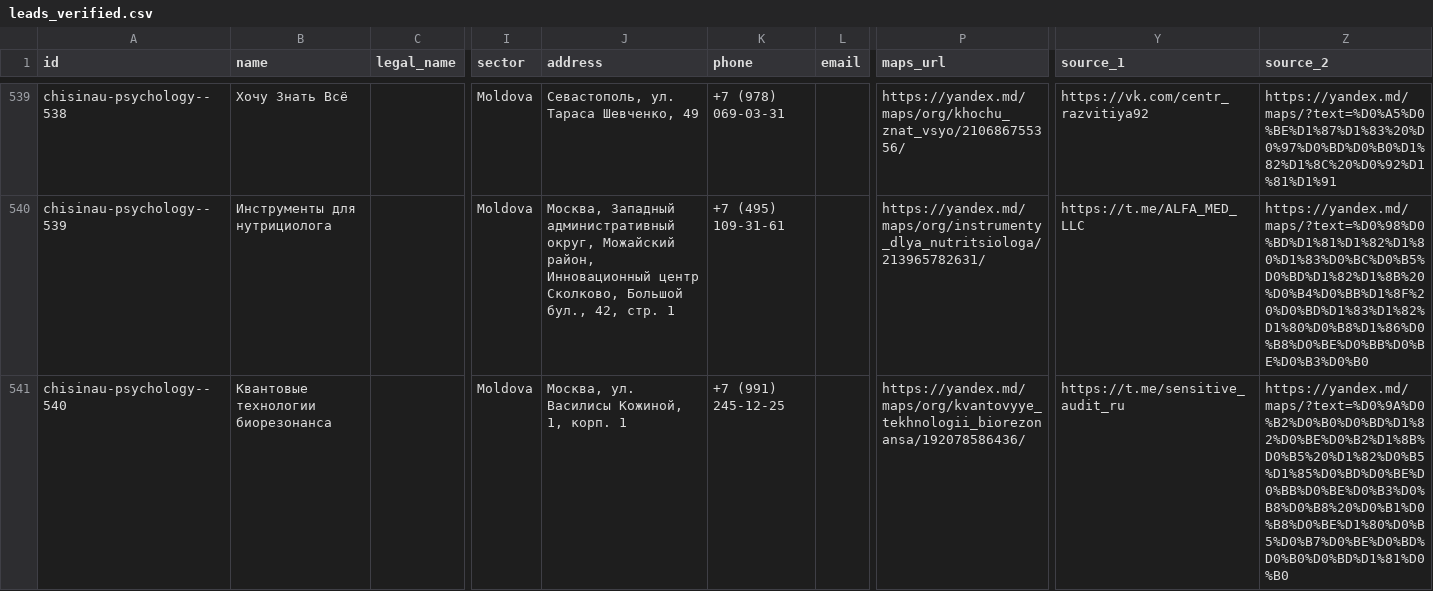
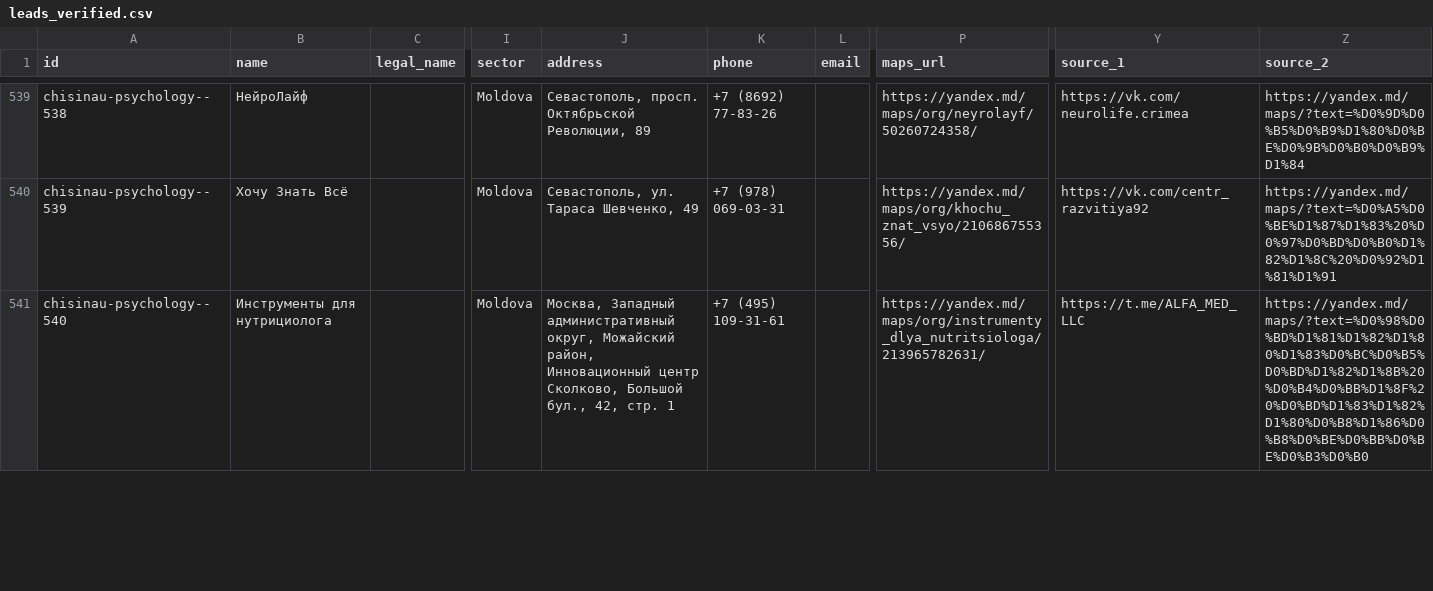
Before and after one commit to Gnomus1983/leadbase500-final, a CSV file: data/leads_verified.csv, drawn as a sheet; only a part is shown, gaps mark what is left out; the diff covers the shown part only; the diff names each change by its address in the sheet, - before the commit and + after, or states it on an @@ line.

```diff
--- a/data/leads_verified.csv
+++ b/data/leads_verified.csv
-B539 (name): Хочу Знать Всё
+B539 (name): НейроЛайф
-J539 (address): Севастополь, ул. Тараса Шевченко, 49
+J539 (address): Севастополь, просп. Октябрьской Революции, 89
-K539 (phone): +7 (978) 069-03-31
+K539 (phone): +7 (8692) 77-83-26
-P539 (maps_url): https://yandex.md/maps/org/khochu_znat_vsyo/210686755356/
+P539 (maps_url): https://yandex.md/maps/org/neyrolayf/50260724358/
-Y539 (source_1): https://vk.com/centr_razvitiya92
+Y539 (source_1): https://vk.com/neurolife.crimea
-Z539 (source_2): https://yandex.md/maps/?text=%D0%A5%D0%BE%D1%87%D1%83%20%D0%97%D0%BD%D0%B0%D1%82%D1%8C%20%D0%92%D1%81%D1%91
+Z539 (source_2): https://yandex.md/maps/?text=%D0%9D%D0%B5%D0%B9%D1%80%D0%BE%D0%9B%D0%B0%D0%B9%D1%84
-B540 (name): Инструменты для нутрициолога
+B540 (name): Хочу Знать Всё
-J540 (address): Москва, Западный административный округ, Можайский район, Инновационный центр Сколково, Большой бул., 42, стр. 1
+J540 (address): Севастополь, ул. Тараса Шевченко, 49
-K540 (phone): +7 (495) 109-31-61
+K540 (phone): +7 (978) 069-03-31
-P540 (maps_url): https://yandex.md/maps/org/instrumenty_dlya_nutritsiologa/213965782631/
+P540 (maps_url): https://yandex.md/maps/org/khochu_znat_vsyo/210686755356/
-Y540 (source_1): https://t.me/ALFA_MED_LLC
+Y540 (source_1): https://vk.com/centr_razvitiya92
-Z540 (source_2): https://yandex.md/maps/?text=%D0%98%D0%BD%D1%81%D1%82%D1%80%D1%83%D0%BC%D0%B5%D0%BD%D1%82%D1%8B%20%D0%B4%D0%BB%D1%8F%20%D0%BD%D1%83%D1%82%D1%80%D0%B8%D1%86%D0%B8%D0%BE%D0%BB%D0%BE%D0%B3%D0%B0
+Z540 (source_2): https://yandex.md/maps/?text=%D0%A5%D0%BE%D1%87%D1%83%20%D0%97%D0%BD%D0%B0%D1%82%D1%8C%20%D0%92%D1%81%D1%91
-B541 (name): Квантовые технологии биорезонанса
+B541 (name): Инструменты для нутрициолога
-J541 (address): Москва, ул. Василисы Кожиной, 1, корп. 1
+J541 (address): Москва, Западный административный округ, Можайский район, Инновационный центр Сколково, Большой бул., 42, стр. 1
-K541 (phone): +7 (991) 245-12-25
+K541 (phone): +7 (495) 109-31-61
-P541 (maps_url): https://yandex.md/maps/org/kvantovyye_tekhnologii_biorezonansa/192078586436/
+P541 (maps_url): https://yandex.md/maps/org/instrumenty_dlya_nutritsiologa/213965782631/
-Y541 (source_1): https://t.me/sensitive_audit_ru
+Y541 (source_1): https://t.me/ALFA_MED_LLC
-Z541 (source_2): https://yandex.md/maps/?text=%D0%9A%D0%B2%D0%B0%D0%BD%D1%82%D0%BE%D0%B2%D1%8B%D0%B5%20%D1%82%D0%B5%D1%85%D0%BD%D0%BE%D0%BB%D0%BE%D0%B3%D0%B8%D0%B8%20%D0%B1%D0%B8%D0%BE%D1%80%D0%B5%D0%B7%D0%BE%D0%BD%D0%B0%D0%BD%D1%81%D0%B0
+Z541 (source_2): https://yandex.md/maps/?text=%D0%98%D0%BD%D1%81%D1%82%D1%80%D1%83%D0%BC%D0%B5%D0%BD%D1%82%D1%8B%20%D0%B4%D0%BB%D1%8F%20%D0%BD%D1%83%D1%82%D1%80%D0%B8%D1%86%D0%B8%D0%BE%D0%BB%D0%BE%D0%B3%D0%B0
```
Also changed, not shown: 2 added rows, 1 removed row and 121 edited cells elsewhere in this file, reports/manual_sample_audit.csv, 7 other files.
